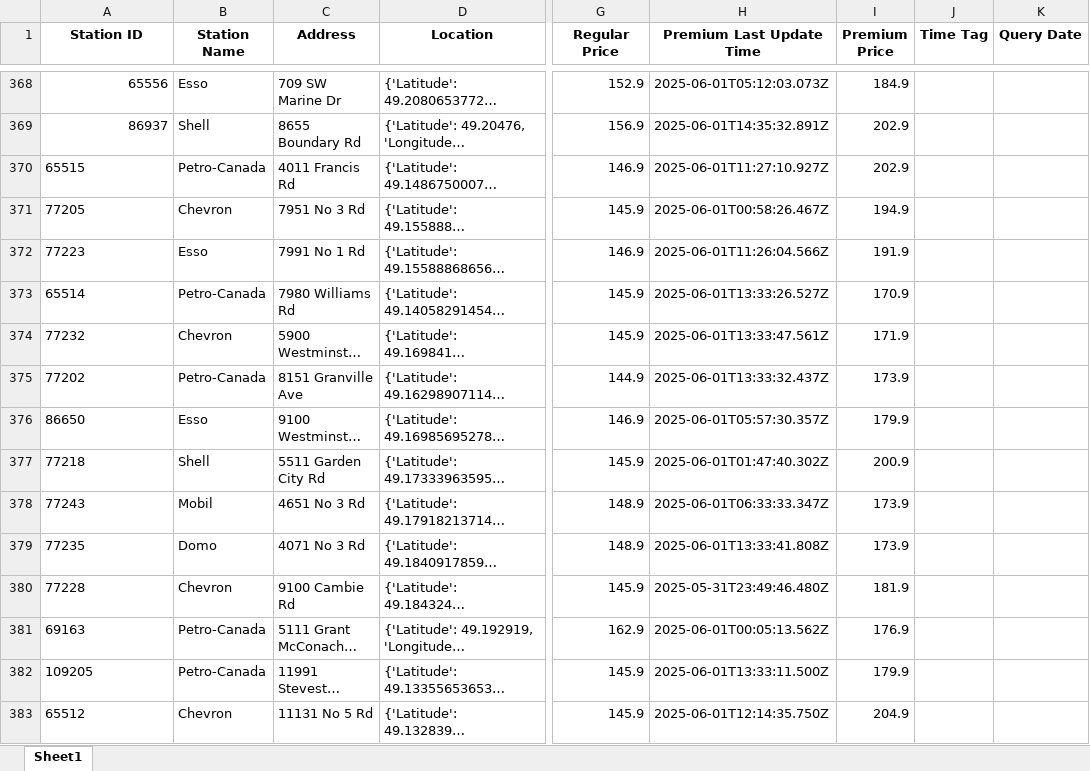
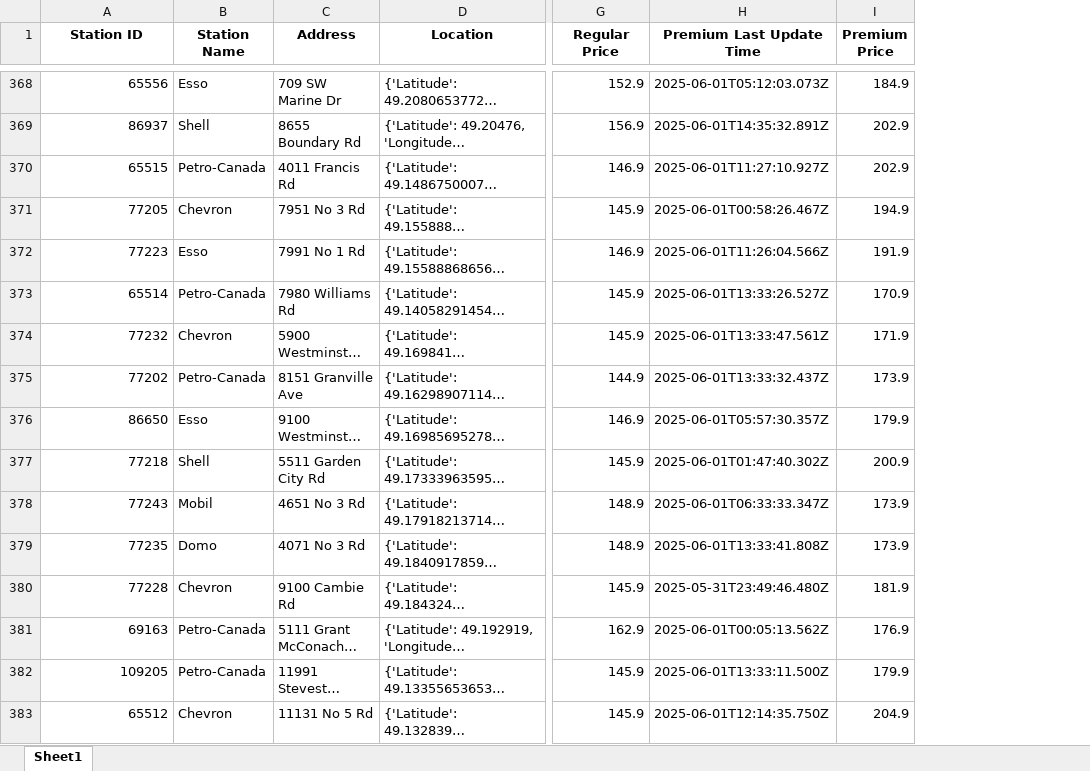
Before and after one commit to QAQ0701/GasPriceAnalysis, an Excel workbook: data/gas_prices copy.xlsx, sheet Sheet1, drawn as a sheet; only a part is shown, gaps mark what is left out; long unchanged cells end in …; values as stored, in another font and other column widths than the file's, no borders; removed rows and columns are numbered as before the commit, all else as after; the diff covers the shown part only; the diff names each change by its address in the sheet, - before the commit and + after, or states it on an @@ line.

```diff
--- a/data/gas_prices copy.xlsx (sheet Sheet1)
+++ b/data/gas_prices copy.xlsx (sheet Sheet1)
-column J (Time Tag), empty
-column K (Query Date), empty
-A370:A383 alignment: left
+A370:A383 alignment: right
```
Also changed, not shown: 60 added rows and cell formats elsewhere in this sheet, data/cleaned_gas_prices.xlsx, data/gas_prices.xlsx, 13 other files.
